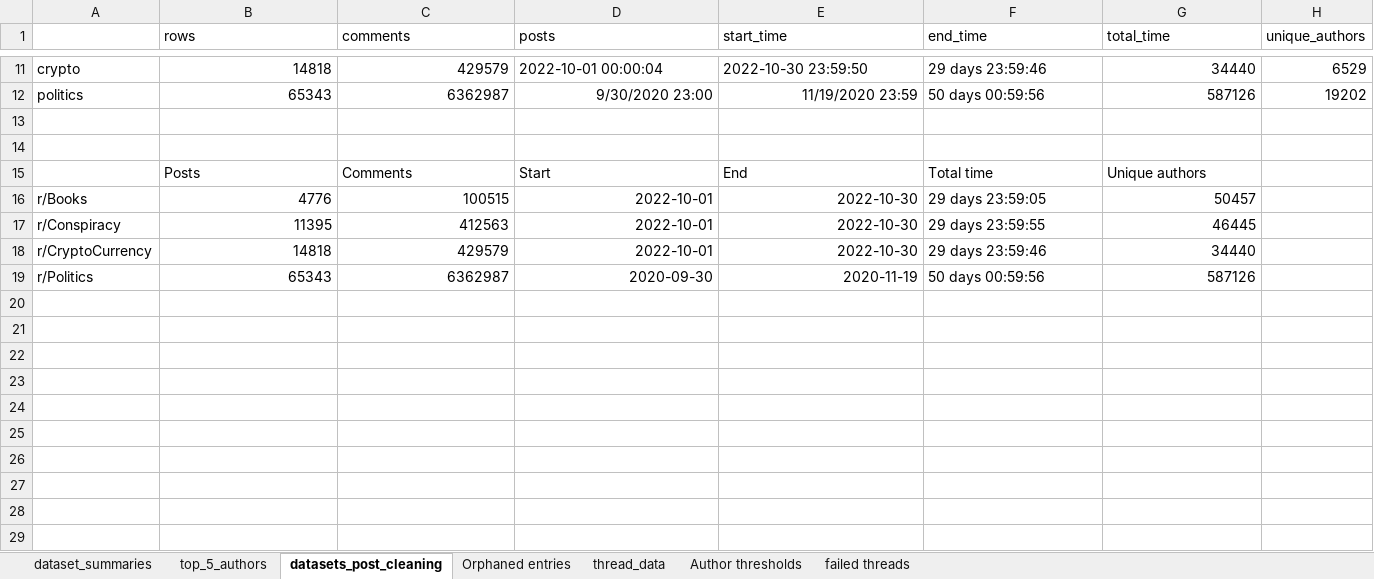
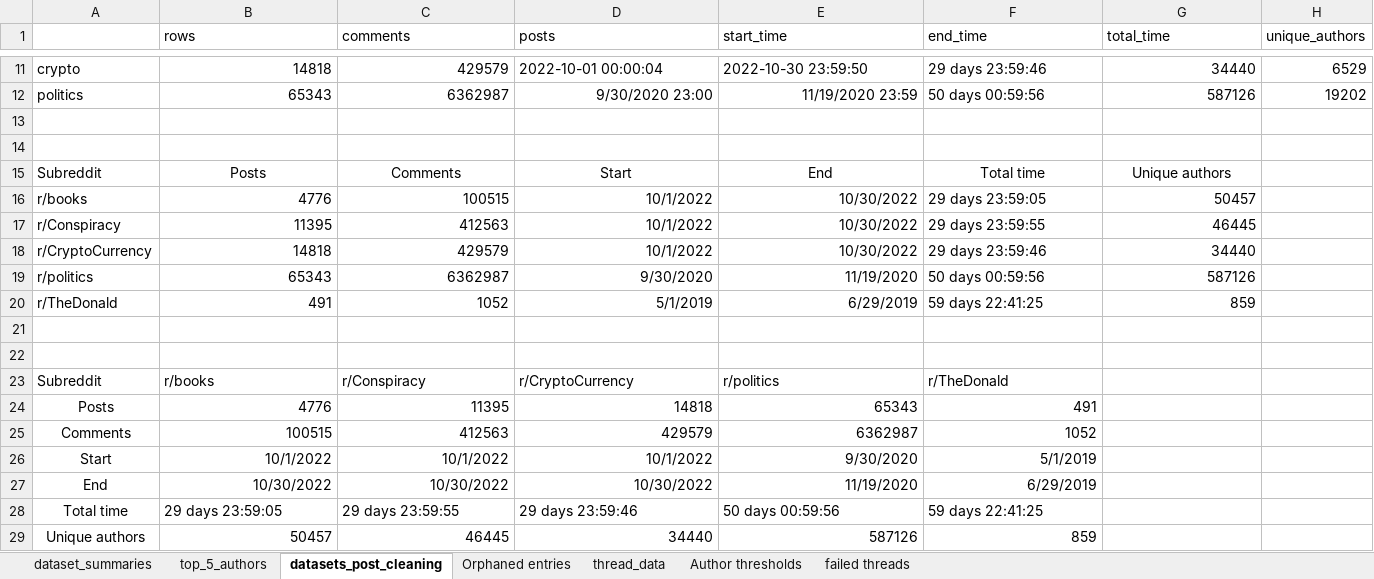
Before and after one commit to caralynch/reddit_analyses, an Excel workbook: dataset_summaries.xlsx, sheet datasets_post_cleaning, drawn as a sheet; only a part is shown, gaps mark what is left out; values as stored, in another font and other column widths than the file's, no borders; rows hold the shown columns only; the diff names each change by its address in the sheet, - before the commit and + after, or states it on an @@ line.

```diff
--- a/dataset_summaries.xlsx (sheet datasets_post_cleaning)
+++ b/dataset_summaries.xlsx (sheet datasets_post_cleaning)
-A15: (empty)
+A15: Subreddit
-B15:G15 alignment: left
+B15:G15 alignment: center
-A16: r/Books
+A16: r/books
-D16:D18 (posts): 2022-10-01
+D16:D18 (posts): 10/1/2022
-E16:E18 (start_time): 2022-10-30
+E16:E18 (start_time): 10/30/2022
-A19: r/Politics
+A19: r/politics
-D19 (posts): 2020-09-30
+D19 (posts): 9/30/2020
-E19 (start_time): 2020-11-19
+E19 (start_time): 11/19/2020
+row 20: r/TheDonald | 491 | 1052 | 5/1/2019 | 6/29/2019 | 59 days 22:41:25 | 859
+row 21: (empty)
+row 22: (empty)
+row 23: Subreddit | r/books | r/Conspiracy | r/CryptoCurrency | r/politics | r/TheDonald
+row 24: Posts | 4776 | 11395 | 14818 | 65343 | 491
+row 25: Comments | 100515 | 412563 | 429579 | 6362987 | 1052
+row 26: Start | 10/1/2022 | 10/1/2022 | 10/1/2022 | 9/30/2020 | 5/1/2019
+row 27: End | 10/30/2022 | 10/30/2022 | 10/30/2022 | 11/19/2020 | 6/29/2019
+row 28: Total time | 29 days 23:59:05 | 29 days 23:59:55 | 29 days 23:59:46 | 50 days 00:59:56 | 59 days 22:41:25
+row 29: Unique authors | 50457 | 46445 | 34440 | 587126 | 859
```
Also changed, not shown: 2 other files.
